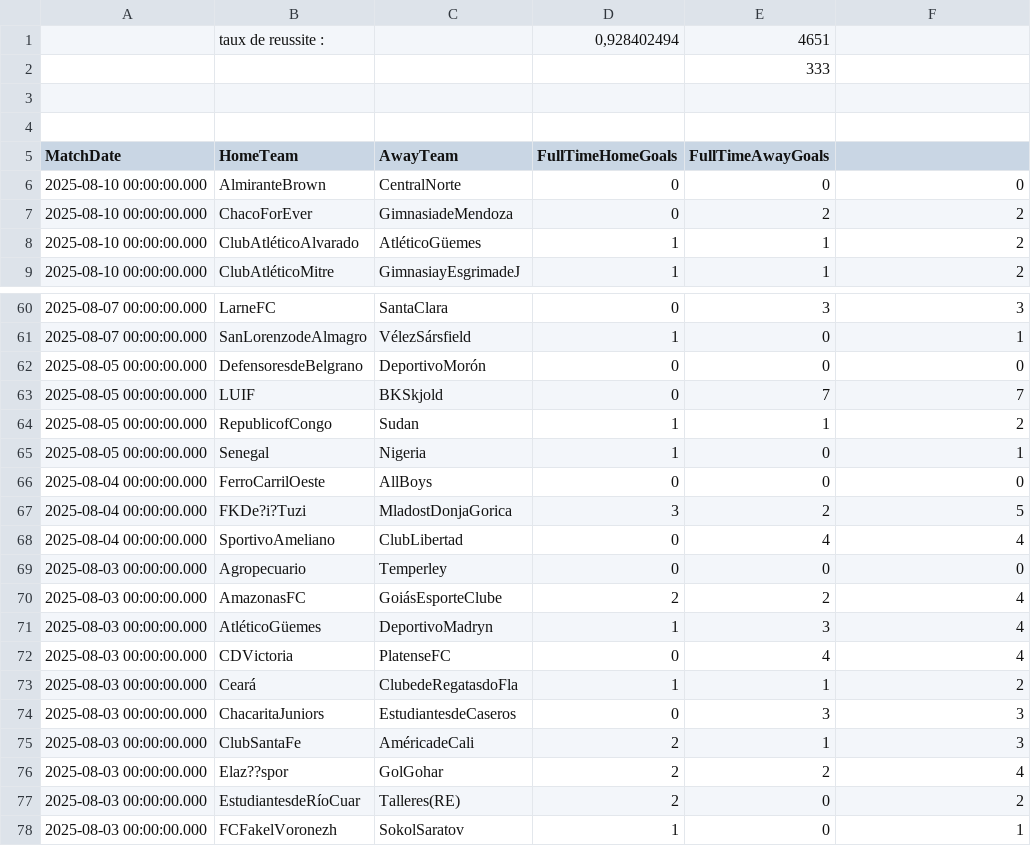
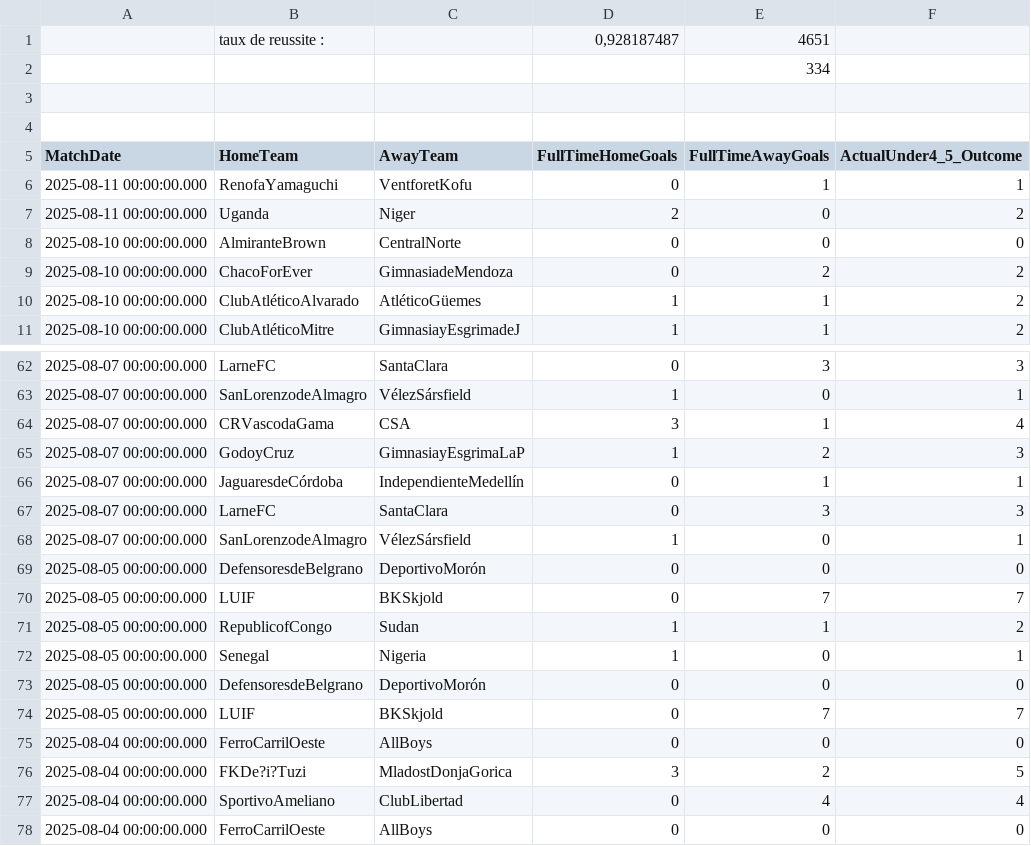
Before and after one commit to ericmc2408-dotcom/artscalping, a CSV file: historique_under45.csv, drawn as a sheet; only a part is shown, gaps mark what is left out; the shorter side is filled out with more unchanged rows; the diff covers the shown part only.

```diff
--- a/historique_under45.csv
+++ b/historique_under45.csv
@@ -1,6 +1,8 @@
-;taux de reussite : ;;0,928402494;4651;
-;;;;333;
+;taux de reussite : ;;0,928187487;4651;
+;;;;334;
 ;;;;;
 ;;;;;
-MatchDate;HomeTeam;AwayTeam;FullTimeHomeGoals;FullTimeAwayGoals;
+MatchDate;HomeTeam;AwayTeam;FullTimeHomeGoals;FullTimeAwayGoals;ActualUnder4_5_Outcome
+2025-08-11 00:00:00.000;RenofaYamaguchi;VentforetKofu;0;1;1
+2025-08-11 00:00:00.000;Uganda;Niger;2;0;2
 2025-08-10 00:00:00.000;AlmiranteBrown;CentralNorte;0;0;0
@@ -61,2 +63,7 @@ MatchDate;HomeTeam;AwayTeam;FullTimeHomeGoals;FullTimeAwayGoals;
 2025-08-07 00:00:00.000;SanLorenzodeAlmagro;VélezSársfield;1;0;1
+2025-08-07 00:00:00.000;CRVascodaGama;CSA;3;1;4
+2025-08-07 00:00:00.000;GodoyCruz;GimnasiayEsgrimaLaP;1;2;3
+2025-08-07 00:00:00.000;JaguaresdeCórdoba;IndependienteMedellín;0;1;1
+2025-08-07 00:00:00.000;LarneFC;SantaClara;0;3;3
+2025-08-07 00:00:00.000;SanLorenzodeAlmagro;VélezSársfield;1;0;1
 2025-08-05 00:00:00.000;DefensoresdeBelgrano;DeportivoMorón;0;0;0
@@ -65,2 +72,7 @@ MatchDate;HomeTeam;AwayTeam;FullTimeHomeGoals;FullTimeAwayGoals;
 2025-08-05 00:00:00.000;Senegal;Nigeria;1;0;1
+2025-08-05 00:00:00.000;DefensoresdeBelgrano;DeportivoMorón;0;0;0
+2025-08-05 00:00:00.000;LUIF;BKSkjold;0;7;7
+2025-08-04 00:00:00.000;FerroCarrilOeste;AllBoys;0;0;0
+2025-08-04 00:00:00.000;FKDe?i?Tuzi;MladostDonjaGorica;3;2;5
+2025-08-04 00:00:00.000;SportivoAmeliano;ClubLibertad;0;4;4
 2025-08-04 00:00:00.000;FerroCarrilOeste;AllBoys;0;0;0
```
Also changed, not shown: 8 added rows and 11 removed rows elsewhere in this file, historique_under25.csv.
